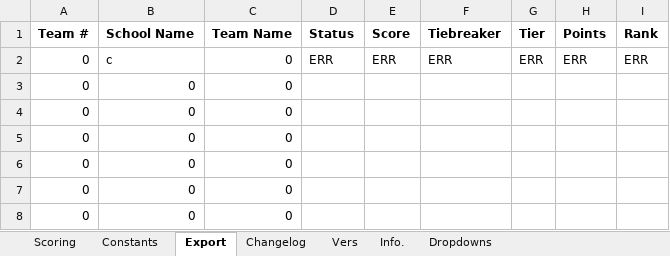
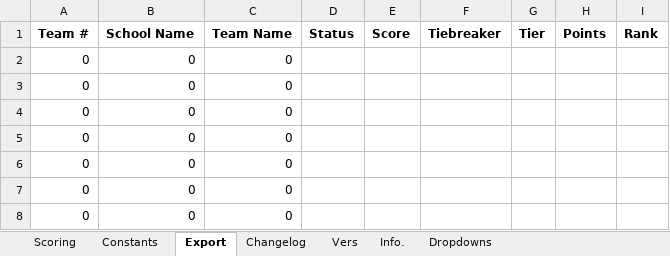
Before and after one commit to Southern-Califonia-Science-Olympiad/scoresheets, an Excel workbook: 2027RollerCoaster/scoresheet_b.xlsx, sheet Export, drawn as a sheet; only a part is shown; values as stored, in another font and other column widths than the file's, no borders; removed rows and columns are numbered as before the commit, all else as after; the diff names each change by its address in the sheet, - before the commit and + after, or states it on an @@ line.

```diff
--- a/2027RollerCoaster/scoresheet_b.xlsx (sheet Export)
+++ b/2027RollerCoaster/scoresheet_b.xlsx (sheet Export)
-row 2: 0 | c | 0 | ERR | ERR | ERR | ERR | ERR | ERR
+row 2: 0 | 0 | 0
```
Also changed, not shown: sheet Scoring, hidden cells, 2027WrightStuff/scoresheet_c.xlsx.
